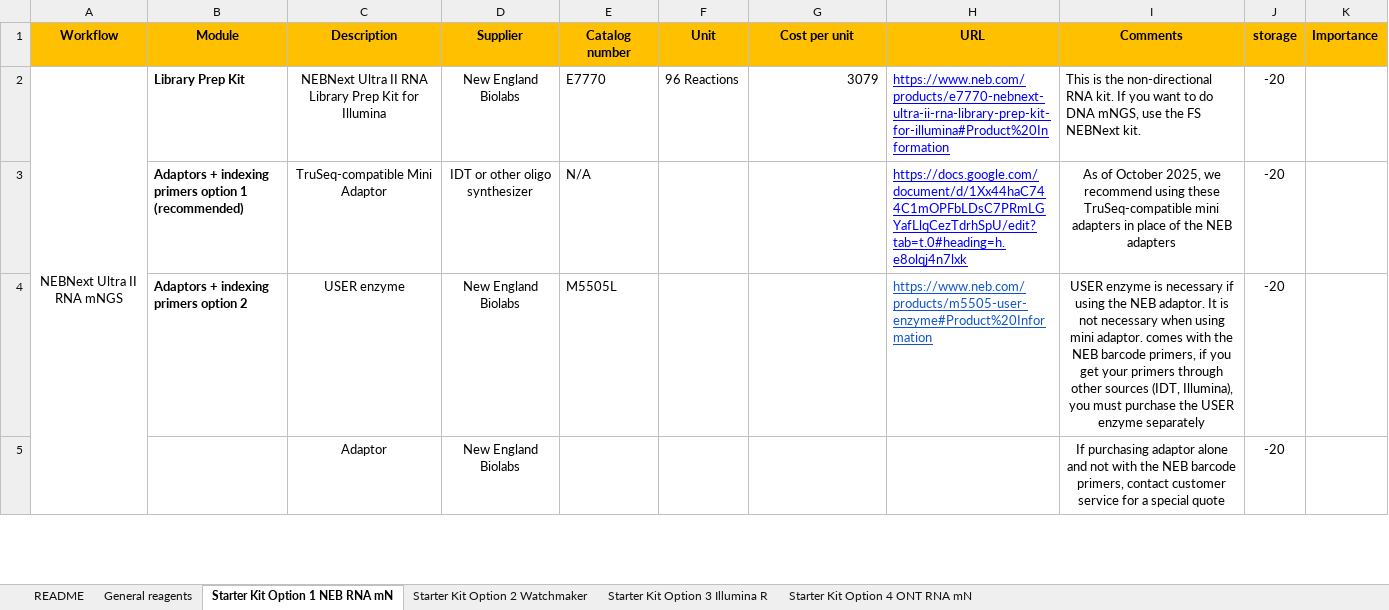
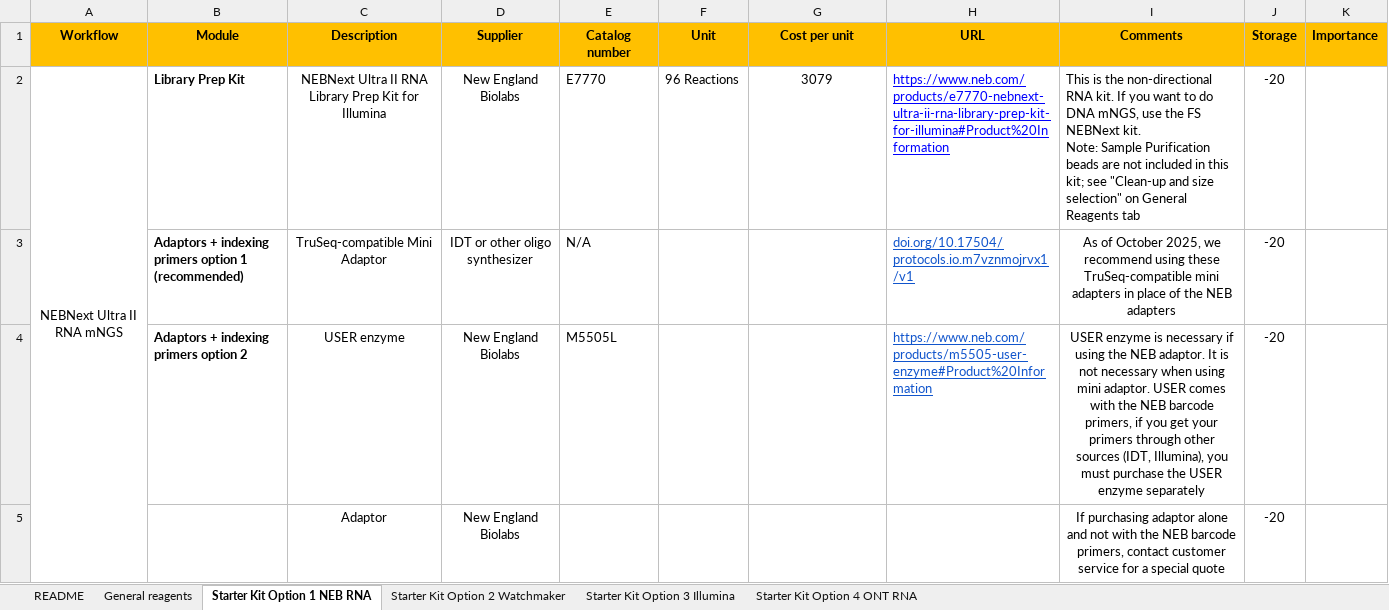
Before and after one commit to cmtato/Rapid-Response-Resources, an Excel workbook: resources/protocols/AppendixA_mNGS Starter Kit Reagent List.xlsx, sheet Starter Kit Option 1 NEB RNA, drawn as a sheet; only a part is shown; values as stored, in another font and other column widths than the file's, no borders; charts and pictures not drawn; ↵ is a line break in a cell; the diff covers the shown part only; the diff names each change by its address in the sheet, - before the commit and + after, or states it on an @@ line.

```diff
--- a/resources/protocols/AppendixA_mNGS Starter Kit Reagent List.xlsx (sheet Starter Kit Option 1 NEB RNA)
+++ b/resources/protocols/AppendixA_mNGS Starter Kit Reagent List.xlsx (sheet Starter Kit Option 1 NEB RNA)
-sheet tab: Starter Kit Option 1 NEB RNA mN
+sheet tab: Starter Kit Option 1 NEB RNA
-sheet tab: Starter Kit Option 3 Illumina R
+sheet tab: Starter Kit Option 3 Illumina
-sheet tab: Starter Kit Option 4 ONT RNA mN
+sheet tab: Starter Kit Option 4 ONT RNA
-J1: storage
+J1: Storage
-G2 alignment: right
+G2 alignment: center
-I2 (Comments): …NEBNext kit.
+I2 (Comments): …NEBNext kit. ↵ Note: Sample Purification beads are not included in this kit; see "Clean-up and size selection" on General Reagents tab
-H3 (URL): https://docs.google.com/document/d/1Xx44haC744C1mOPFbLDsC7PRmLGYafLlqCezTdrhSpU/edit?tab=t.0#heading=h.e8olqj4n7lxk
+H3 (URL): doi.org/10.17504/protocols.io.m7vznmojrvx1/v1
-H3 text colour: #0000FF
+H3 text colour: #1155CC
-I4 (Comments): …mini adaptor. comes with…
+I4 (Comments): …mini adaptor. USER comes with…
```
Also changed, not shown: 3 removed rows, 3 edited cells and cell formats elsewhere in this sheet, sheet General reagents, sheet Starter Kit Option 2 Watchmaker, sheet Starter Kit Option 4 ONT RNA, sheet README, sheet Starter Kit Option 3 Illumina, charts or pictures.
